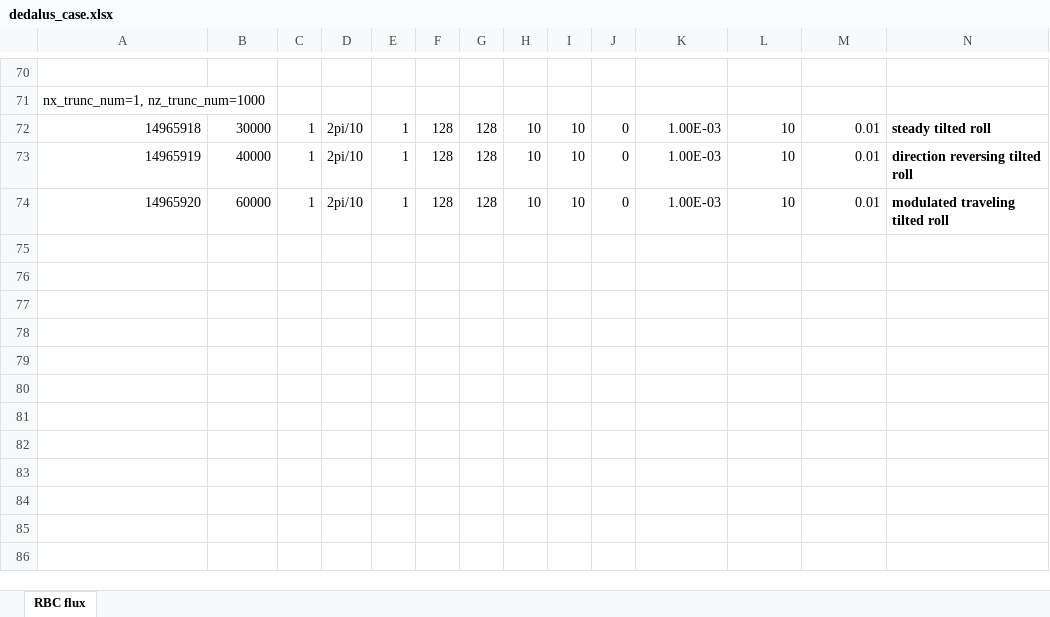
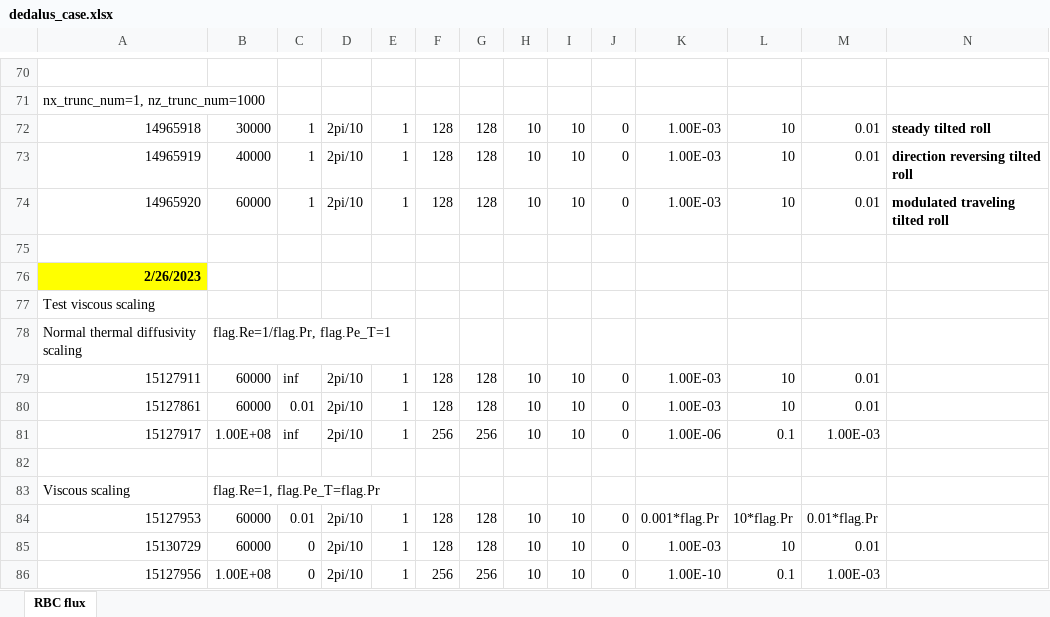
Before and after one commit to cliu124/dedalus_main, an Excel workbook: dedalus_case.xlsx, sheet RBC flux, drawn as a sheet; only a part is shown, gaps mark what is left out; values as stored, in another font and other column widths than the file's, no borders; rows hold the shown columns only; the diff names each change by its address in the sheet, - before the commit and + after, or states it on an @@ line.

```diff
--- a/dedalus_case.xlsx (sheet RBC flux)
+++ b/dedalus_case.xlsx (sheet RBC flux)
+row 75: (empty)
+row 76: 2/26/2023
+row 77: Test viscous scaling
+row 78: Normal thermal diffusivity scaling | flag.Re=1/flag.Pr, flag.Pe_T=1
+row 79: 15127911 | 60000 | inf | 2pi/10 | 1 | 128 | 128 | 10 | 10 | 0 | 1.00E-03 | 10 | 0.01
+row 80: 15127861 | 60000 | 0.01 | 2pi/10 | 1 | 128 | 128 | 10 | 10 | 0 | 1.00E-03 | 10 | 0.01
+row 81: 15127917 | 1.00E+08 | inf | 2pi/10 | 1 | 256 | 256 | 10 | 10 | 0 | 1.00E-06 | 0.1 | 1.00E-03
+row 82: (empty)
+row 83: Viscous scaling | flag.Re=1, flag.Pe_T=flag.Pr
+row 84: 15127953 | 60000 | 0.01 | 2pi/10 | 1 | 128 | 128 | 10 | 10 | 0 | 0.001*flag.Pr | 10*flag.Pr | 0.01*flag.Pr
+row 85: 15130729 | 60000 | 0 | 2pi/10 | 1 | 128 | 128 | 10 | 10 | 0 | 1.00E-03 | 10 | 0.01
+row 86: 15127956 | 1.00E+08 | 0 | 2pi/10 | 1 | 256 | 256 | 10 | 10 | 0 | 1.00E-10 | 0.1 | 1.00E-03
```
Also changed, not shown: 4 other files.
